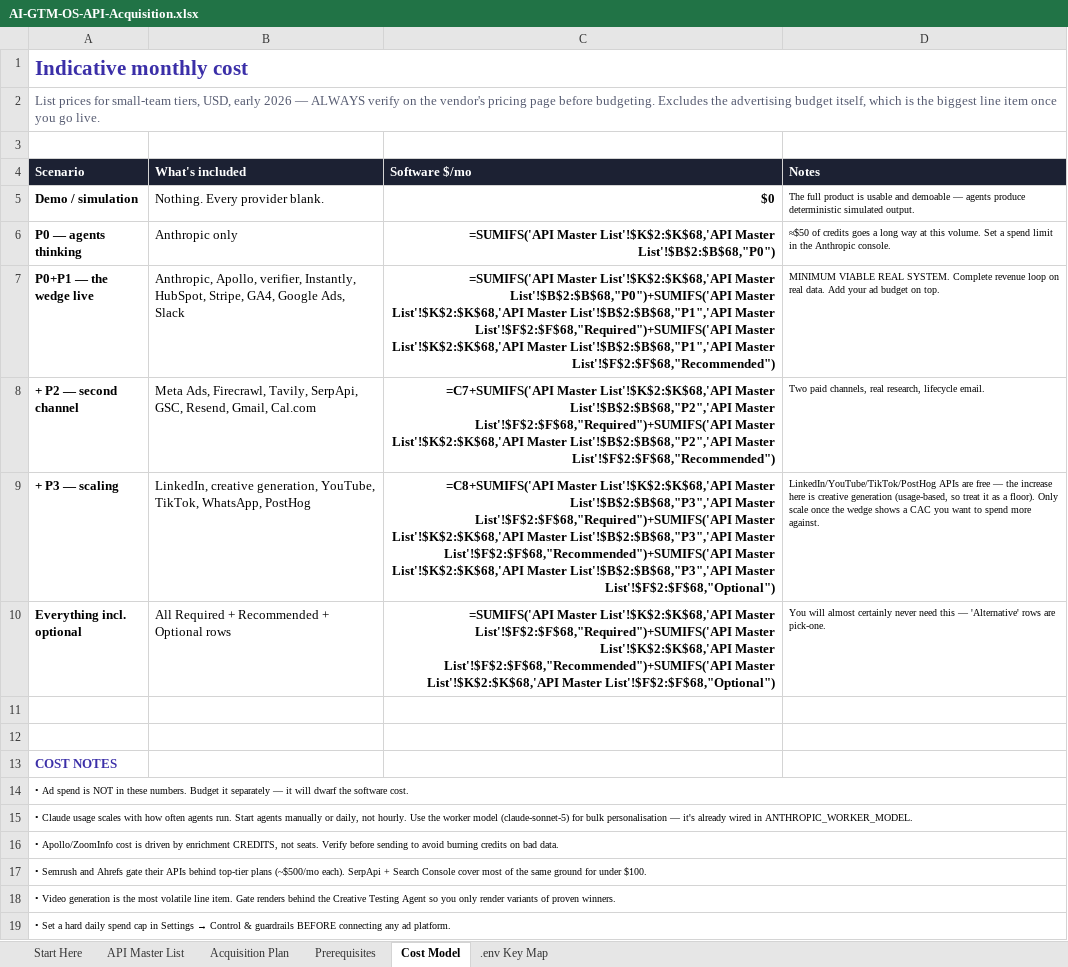
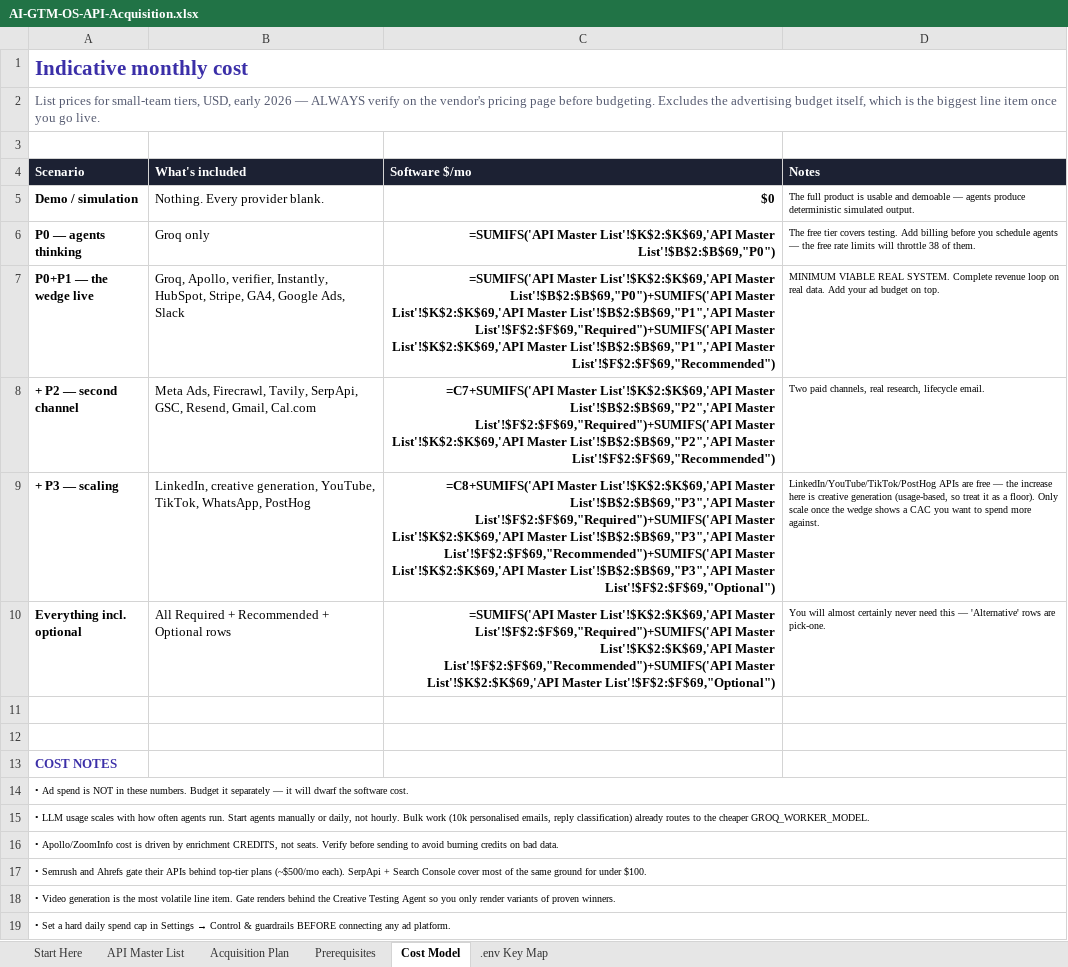
Before and after one commit to gajjoshi12/GTM-OS, an Excel workbook: AI-GTM-OS-API-Acquisition.xlsx, sheet Cost Model, drawn as a sheet; values as stored, in another font and other column widths than the file's, no borders; formulas without a stored value are shown as written; the diff names each change by its address in the sheet, - before the commit and + after, or states it on an @@ line.

```diff
--- a/AI-GTM-OS-API-Acquisition.xlsx (sheet Cost Model)
+++ b/AI-GTM-OS-API-Acquisition.xlsx (sheet Cost Model)
-B6 (What's included): Anthropic only
+B6 (What's included): Groq only
-C6 (Software $/mo): =SUMIFS('API Master List'!$K$2:$K$68,'API Master List'!$B$2:$B$68,"P0")
+C6 (Software $/mo): =SUMIFS('API Master List'!$K$2:$K$69,'API Master List'!$B$2:$B$69,"P0")
-D6 (Notes): ≈$50 of credits goes a long way at this volume. Set a spend limit in the Anthropic console.
+D6 (Notes): The free tier covers testing. Add billing before you schedule agents — the free rate limits will throttle 38 of them.
-B7 (What's included): Anthropic, Apollo, verifier,…
+B7 (What's included): Groq, Apollo, verifier,…
-C7 (Software $/mo): =SUMIFS('API Master List'!$K$2:$K$68,'API Master List'!$B$2:$B$68,"P0")+SUMIFS('API Master List'!$K$2:$K$68,'API Master List'!$B$2:$B$68,"P1",'API Master List'!$F$2:$F$68,"Required")+SUMIFS('API Master List'!$K$2:$K$68,'API Master List'!$B$2:$B$68,"P1",'API Master List'!$F$2:$F$68,"Recommended")
+C7 (Software $/mo): =SUMIFS('API Master List'!$K$2:$K$69,'API Master List'!$B$2:$B$69,"P0")+SUMIFS('API Master List'!$K$2:$K$69,'API Master List'!$B$2:$B$69,"P1",'API Master List'!$F$2:$F$69,"Required")+SUMIFS('API Master List'!$K$2:$K$69,'API Master List'!$B$2:$B$69,"P1",'API Master List'!$F$2:$F$69,"Recommended")
-C8 (Software $/mo): =C7+SUMIFS('API Master List'!$K$2:$K$68,'API Master List'!$B$2:$B$68,"P2",'API Master List'!$F$2:$F$68,"Required")+SUMIFS('API Master List'!$K$2:$K$68,'API Master List'!$B$2:$B$68,"P2",'API Master List'!$F$2:$F$68,"Recommended")
+C8 (Software $/mo): =C7+SUMIFS('API Master List'!$K$2:$K$69,'API Master List'!$B$2:$B$69,"P2",'API Master List'!$F$2:$F$69,"Required")+SUMIFS('API Master List'!$K$2:$K$69,'API Master List'!$B$2:$B$69,"P2",'API Master List'!$F$2:$F$69,"Recommended")
-C9 (Software $/mo): =C8+SUMIFS('API Master List'!$K$2:$K$68,'API Master List'!$B$2:$B$68,"P3",'API Master List'!$F$2:$F$68,"Required")+SUMIFS('API Master List'!$K$2:$K$68,'API Master List'!$B$2:$B$68,"P3",'API Master List'!$F$2:$F$68,"Recommended")+SUMIFS('API Master List'!$K$2:$K$68,'API Master List'!$B$2:$B$68,"P3",'API Master List'!$F$2:$F$68,"Optional")
+C9 (Software $/mo): =C8+SUMIFS('API Master List'!$K$2:$K$69,'API Master List'!$B$2:$B$69,"P3",'API Master List'!$F$2:$F$69,"Required")+SUMIFS('API Master List'!$K$2:$K$69,'API Master List'!$B$2:$B$69,"P3",'API Master List'!$F$2:$F$69,"Recommended")+SUMIFS('API Master List'!$K$2:$K$69,'API Master List'!$B$2:$B$69,"P3",'API Master List'!$F$2:$F$69,"Optional")
-C10 (Software $/mo): =SUMIFS('API Master List'!$K$2:$K$68,'API Master List'!$F$2:$F$68,"Required")+SUMIFS('API Master List'!$K$2:$K$68,'API Master List'!$F$2:$F$68,"Recommended")+SUMIFS('API Master List'!$K$2:$K$68,'API Master List'!$F$2:$F$68,"Optional")
+C10 (Software $/mo): =SUMIFS('API Master List'!$K$2:$K$69,'API Master List'!$F$2:$F$69,"Required")+SUMIFS('API Master List'!$K$2:$K$69,'API Master List'!$F$2:$F$69,"Recommended")+SUMIFS('API Master List'!$K$2:$K$69,'API Master List'!$F$2:$F$69,"Optional")
-A15 (Scenario): • Claude usage scales with how often agents run. Start agents manually or daily, not hourly. Use the worker model (claude-sonnet-5) for bulk personalisation — it's already wired in ANTHROPIC_WORKER_MODEL.
+A15 (Scenario): • LLM usage scales with how often agents run. Start agents manually or daily, not hourly. Bulk work (10k personalised emails, reply classification) already routes to the cheaper GROQ_WORKER_MODEL.
```
Also changed, not shown: sheet .env Key Map, sheet API Master List, sheet Acquisition Plan, sheet Start Here, 18 other files.
